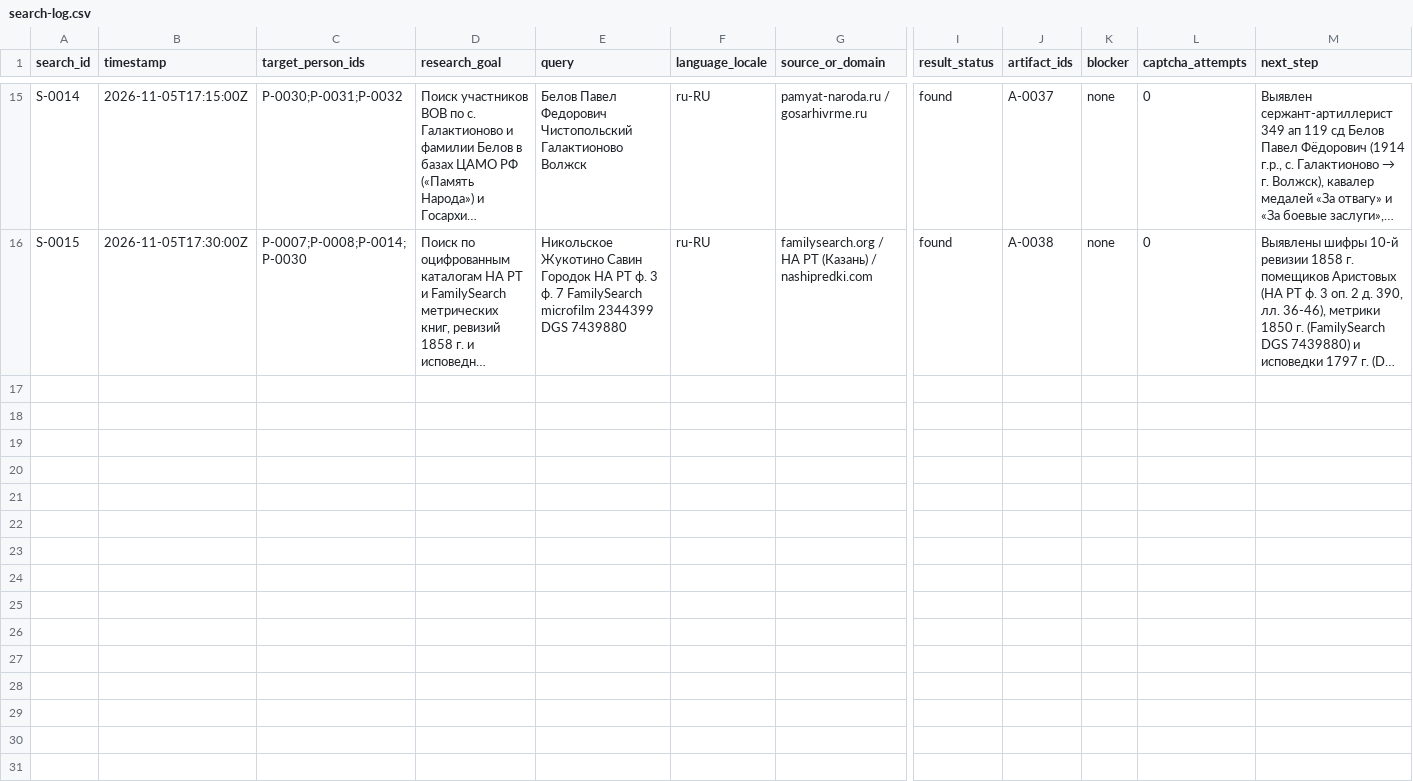
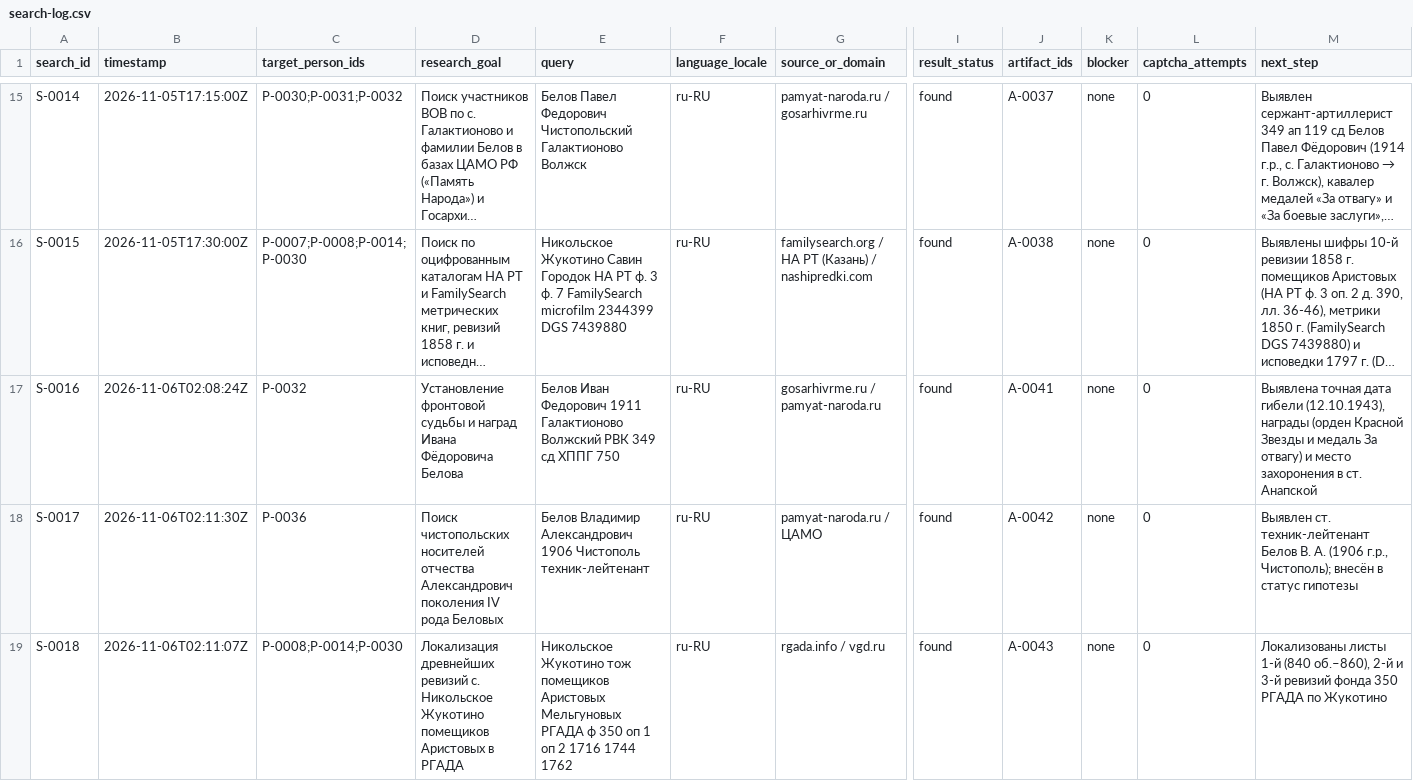
Before and after one commit to baronantonov/roots, a CSV file: search-log.csv, drawn as a sheet; only a part is shown, gaps mark what is left out; long unchanged cells end in …; rows hold the shown columns only; the diff names each change by its address in the sheet, - before the commit and + after, or states it on an @@ line.

```diff
--- a/search-log.csv
+++ b/search-log.csv
+row 17: S-0016 | 2026-11-06T02:08:24Z | P-0032 | Установление фронтовой судьбы и наград Ивана Фёдоровича Белова | Белов Иван Федорович 1911 Галактионово Волжский РВК 349 сд ХППГ 750 | ru-RU | gosarhivrme.ru / pamyat-naroda.ru | found | A-0041 | none | 0 | Выявлена точная дата гибели (12.10.1943), награды (орден Красной Звезды и медаль За отвагу) и место захоронения в ст. Анапской
+row 18: S-0017 | 2026-11-06T02:11:30Z | P-0036 | Поиск чистопольских носителей отчества Александрович поколения IV рода Беловых | Белов Владимир Александрович 1906 Чистополь техник-лейтенант | ru-RU | pamyat-naroda.ru / ЦАМО | found | A-0042 | none | 0 | Выявлен ст. техник-лейтенант Белов В. А. (1906 г.р., Чистополь); внесён в статус гипотезы
+row 19: S-0018 | 2026-11-06T02:11:07Z | P-0008;P-0014;P-0030 | Локализация древнейших ревизий с. Никольское Жукотино помещиков Аристовых в РГАДА | Никольское Жукотино тож помещиков Аристовых Мельгуновых РГАДА ф 350 оп 1 оп 2 1716 1744 1762 | ru-RU | rgada.info / vgd.ru | found | A-0043 | none | 0 | Локализованы листы 1-й (840 об.–860), 2-й и 3-й ревизий фонда 350 РГАДА по Жукотино
```
Also changed, not shown: artifact-register.csv, claims-register.csv, 11 other files.
